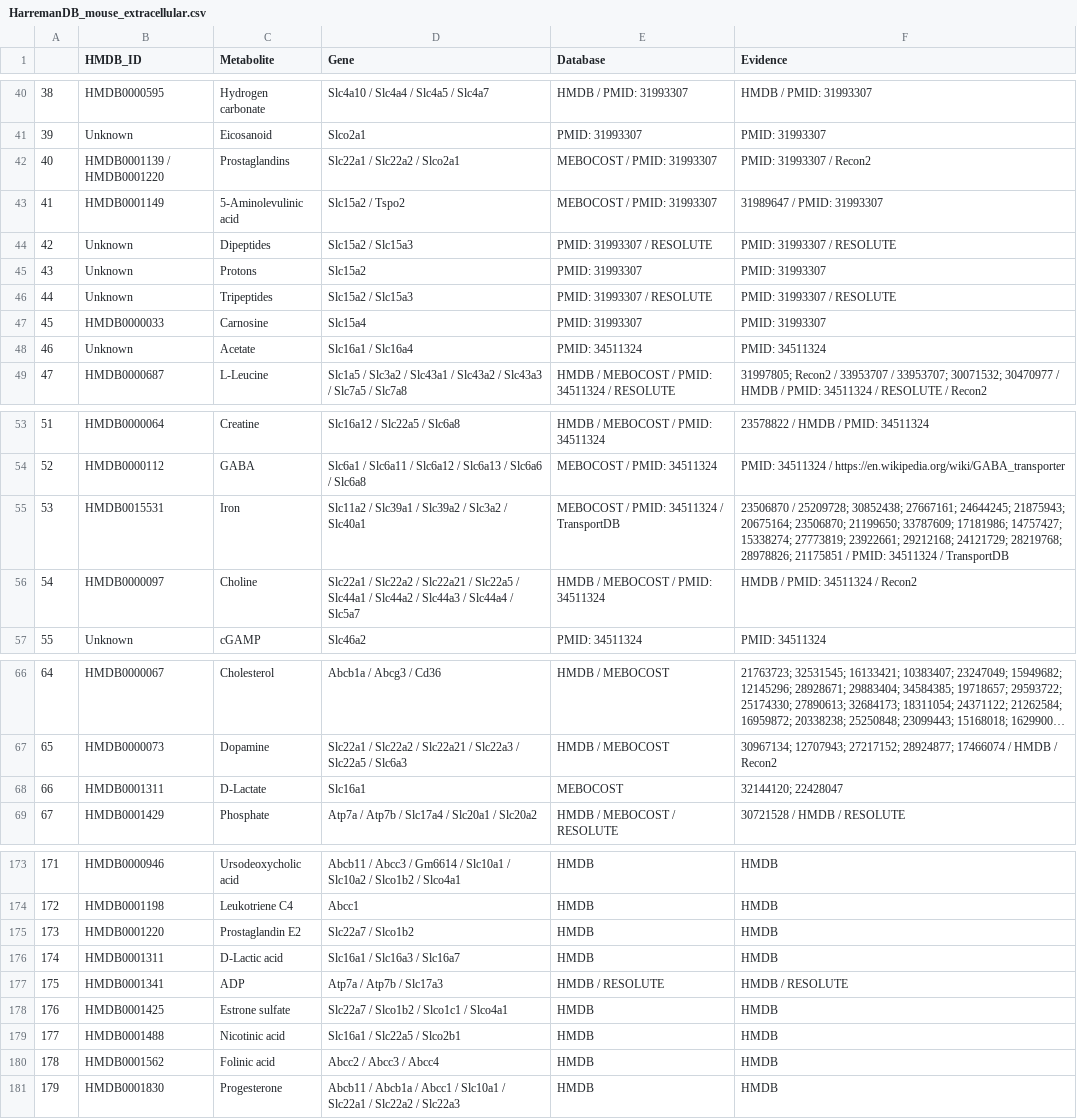
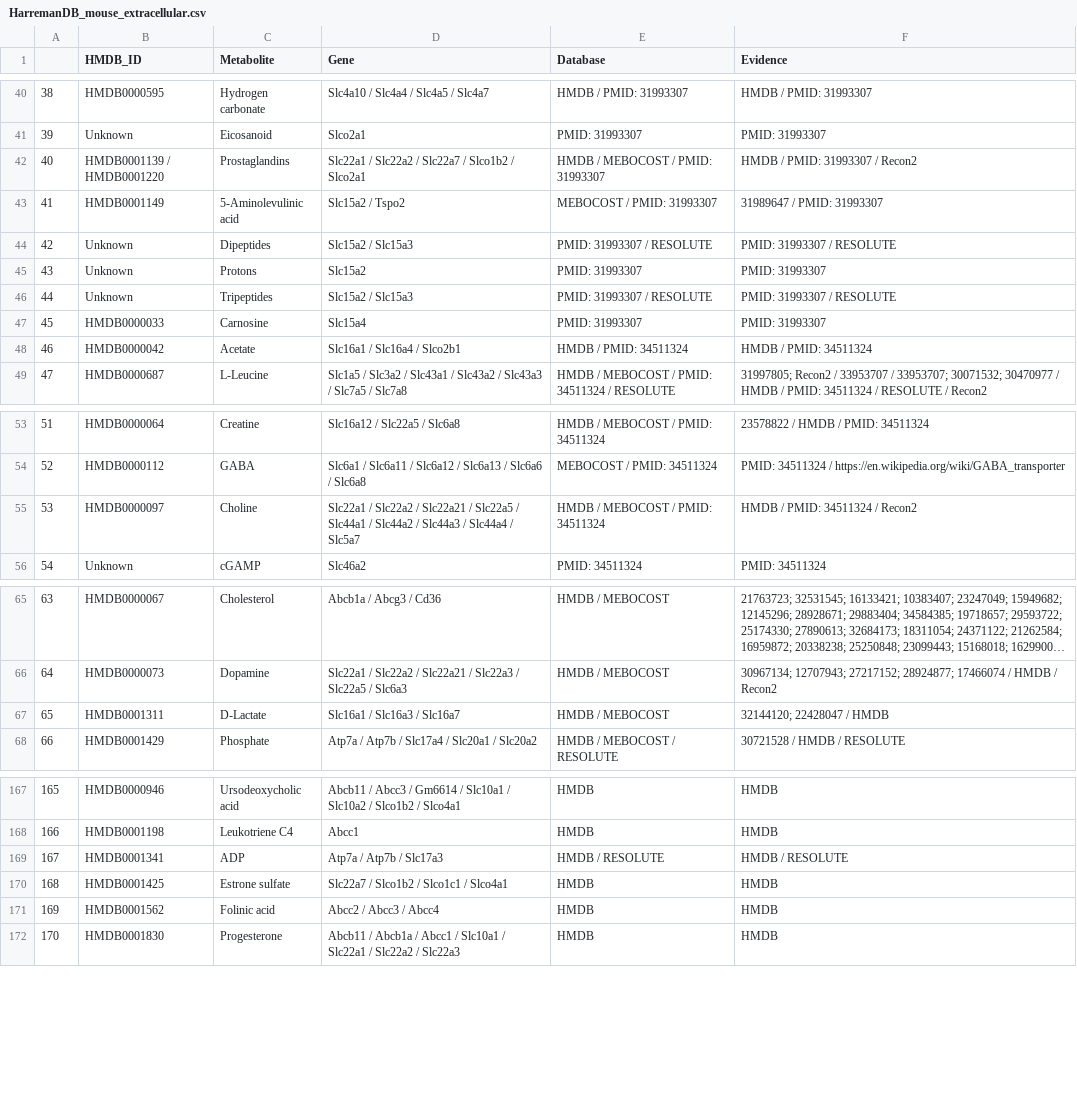
Before and after one commit to YosefLab/Harreman, a CSV file: data/HarremanDB/HarremanDB_mouse_extracellular.csv, drawn as a sheet; only a part is shown, gaps mark what is left out; long unchanged cells end in …; removed rows and columns are numbered as before the commit, all else as after; the diff covers the shown part only; the diff names each change by its address in the sheet, - before the commit and + after, or states it on an @@ line.

```diff
--- a/data/HarremanDB/HarremanDB_mouse_extracellular.csv
+++ b/data/HarremanDB/HarremanDB_mouse_extracellular.csv
-D42 (Gene): Slc22a1 / Slc22a2 / Slco2a1
+D42 (Gene): Slc22a1 / Slc22a2 / Slc22a7 / Slco1b2 / Slco2a1
-E42 (Database): MEBOCOST / PMID: 31993307
+E42 (Database): HMDB / MEBOCOST / PMID: 31993307
-F42 (Evidence): PMID: 31993307 / Recon2
+F42 (Evidence): HMDB / PMID: 31993307 / Recon2
-B48 (HMDB_ID): Unknown
+B48 (HMDB_ID): HMDB0000042
-D48 (Gene): Slc16a1 / Slc16a4
+D48 (Gene): Slc16a1 / Slc16a4 / Slco2b1
-E48 (Database): PMID: 34511324
+E48 (Database): HMDB / PMID: 34511324
-F48 (Evidence): PMID: 34511324
+F48 (Evidence): HMDB / PMID: 34511324
-row 55: 53 | HMDB0015531 | Iron | Slc11a2 / Slc39a1 / Slc39a2 / Slc3a2 / Slc40a1 | MEBOCOST / PMID: 34511324 / TransportDB | 23506870 / 25209728; 30852438; 27667161; 24644245; 21875943; 20675164; 23506870; 21199650; 33787609; 17181986; 14757427; 15338274; 27773819; 23922661; 29212168; 24121729; 28219768; 28978826; 21175851 / PMID: 34511324 / TransportDB
@@ column A renumbered from row 55 down @@
-D67 (Gene): Slc16a1
+D67 (Gene): Slc16a1 / Slc16a3 / Slc16a7
-E67 (Database): MEBOCOST
+E67 (Database): HMDB / MEBOCOST
-F67 (Evidence): 32144120; 22428047
+F67 (Evidence): 32144120; 22428047 / HMDB
-row 175: 173 | HMDB0001220 | Prostaglandin E2 | Slc22a7 / Slco1b2 | HMDB | HMDB
-row 176: 174 | HMDB0001311 | D-Lactic acid | Slc16a1 / Slc16a3 / Slc16a7 | HMDB | HMDB
-row 179: 177 | HMDB0001488 | Nicotinic acid | Slc16a1 / Slc22a5 / Slco2b1 | HMDB | HMDB
```
Also changed, not shown: 1 added row, 6 removed rows and 17 edited cells elsewhere in this file, data/HarremanDB/HarremanDB_human.csv, data/HarremanDB/HarremanDB_human_extracellular.csv, 8 other files.
